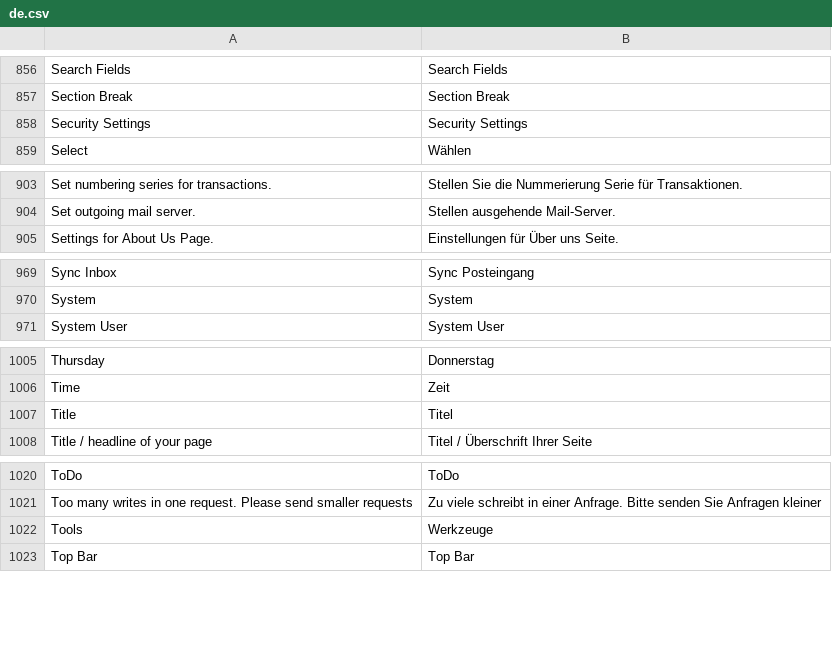
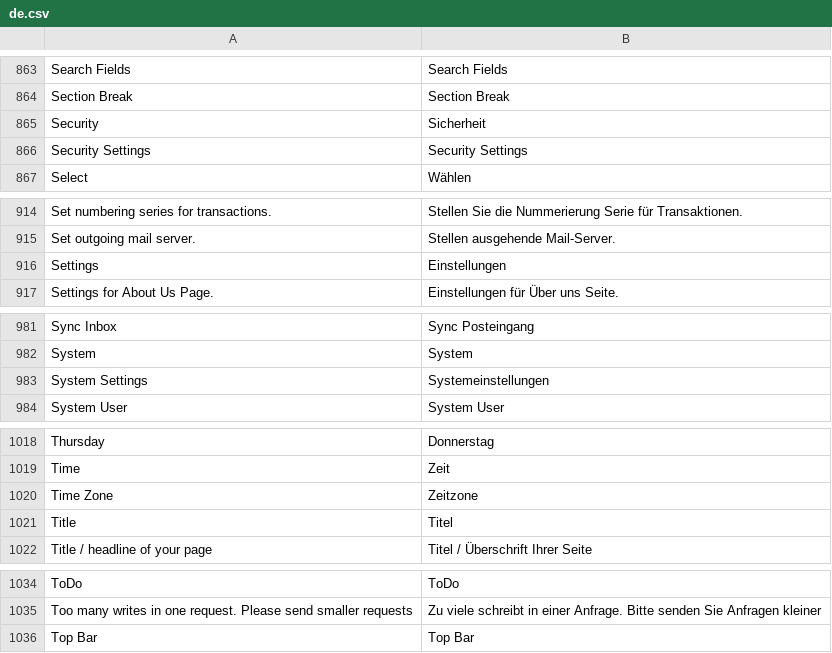
Before and after one commit to experiments001/frappe-sqlite, a CSV file: frappe/translations/de.csv, drawn as a sheet; only a part is shown, gaps mark what is left out; the diff covers the shown part only.

```diff
--- a/frappe/translations/de.csv
+++ b/frappe/translations/de.csv
@@ -863,2 +870,3 @@ Search Fields,Search Fields
 Section Break,Section Break
+Security,Sicherheit
 Security Settings,Security Settings
@@ -910,2 +921,3 @@ Set numbering series for transactions.,Stellen Sie die Nummerierung Serie für T
 Set outgoing mail server.,Stellen ausgehende Mail-Server.
+Settings,Einstellungen
 Settings for About Us Page.,Einstellungen für Über uns Seite.
@@ -976,2 +988,3 @@ Sync Inbox,Sync Posteingang
 System,System
+System Settings,Systemeinstellungen
 System User,System User
@@ -1015,2 +1028,3 @@ Thursday,Donnerstag
 Time,Zeit
+Time Zone,Zeitzone
 Title,Titel
@@ -1030,3 +1044,2 @@ ToDo,ToDo
 Too many writes in one request. Please send smaller requests,Zu viele schreibt in einer Anfrage. Bitte senden Sie Anfragen kleiner
-Tools,Werkzeuge
 Top Bar,Top Bar
```
Also changed, not shown: 18 added rows and 3 removed rows elsewhere in this file.
